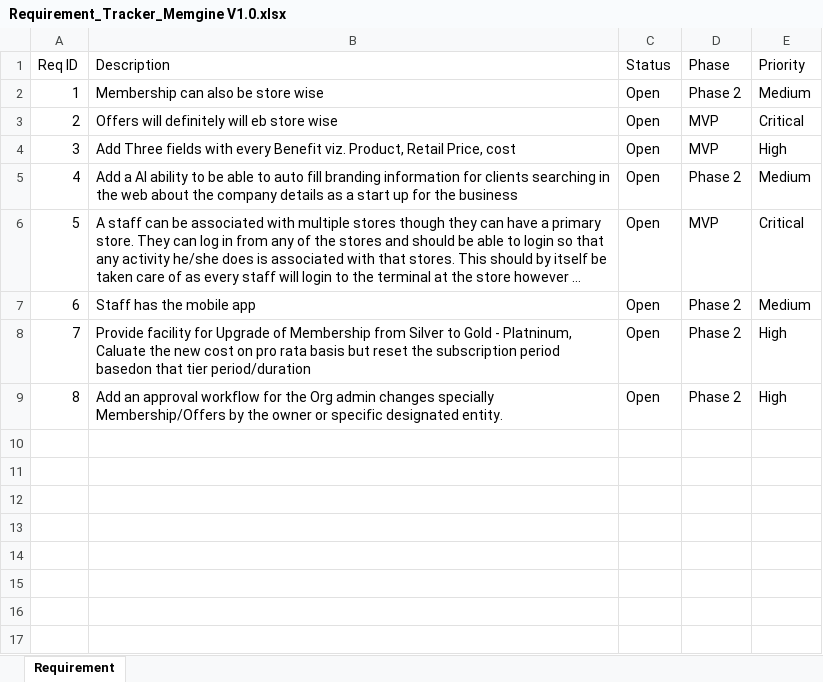
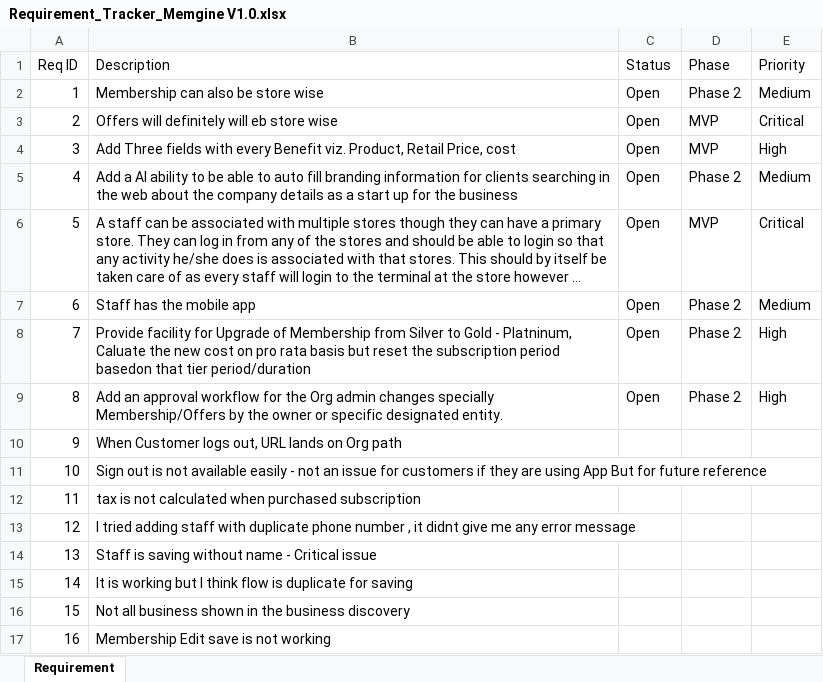
Before and after one commit to mynikatech/memgine, an Excel workbook: docs/Requirement/Requirement_Tracker_Memgine V1.0.xlsx, sheet Requirement, drawn as a sheet; long unchanged cells end in …; values as stored, in another font and other column widths than the file's, no borders; table styles not drawn; the diff names each change by its address in the sheet, - before the commit and + after, or states it on an @@ line.

```diff
--- a/docs/Requirement/Requirement_Tracker_Memgine V1.0.xlsx (sheet Requirement)
+++ b/docs/Requirement/Requirement_Tracker_Memgine V1.0.xlsx (sheet Requirement)
+row 10: 9 | When Customer logs out, URL lands on Org path
+row 11: 10 | Sign out is not available easily - not an issue for customers if they are using App But for future reference
+row 12: 11 | tax is not calculated when purchased subscription
+row 13: 12 | I tried adding staff with duplicate phone number , it didnt give me any error message
+row 14: 13 | Staff is saving without name - Critical issue
+row 15: 14 | It is working but I think flow is duplicate for saving
+row 16: 15 | Not all business shown in the business discovery
+row 17: 16 | Membership Edit save is not working
```
Also changed, not shown: docs/domain/Memgine_Physical_Data_Model_catalogue.xlsx, 37 other files.
